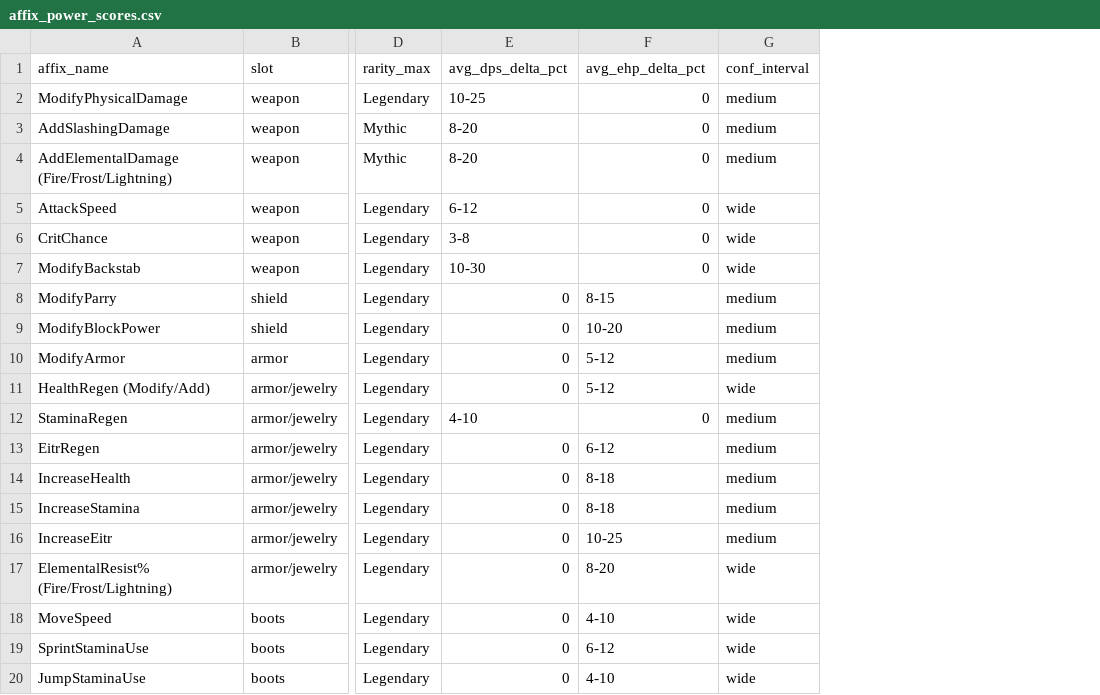
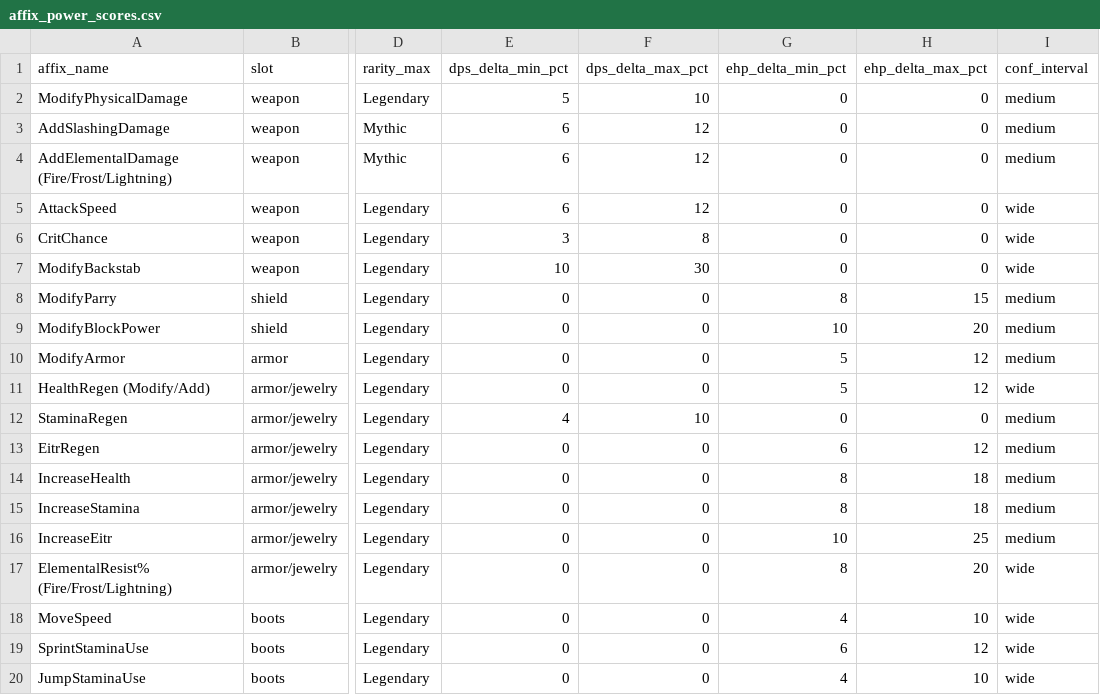
Before and after one commit to Dogebooch/ValheimMods, a CSV file: affix_power_scores.csv, drawn as a sheet; only a part is shown, gaps mark what is left out; the diff names each change by its address in the sheet, - before the commit and + after, or states it on an @@ line.

Commit message:
Refine DPS ranges for weapon affixes

```diff
--- a/affix_power_scores.csv
+++ b/affix_power_scores.csv
+column G (ehp_delta_min_pct), rows 2-20: 0 | 0 | 0 | 0 | 0 | 0 | 8 | 10 | 5 | 5 | 0 | 6 | 8 | 8 | 10 | 8 | 4 | 6 | 4
+column H (ehp_delta_max_pct), rows 2-20: 0 | 0 | 0 | 0 | 0 | 0 | 15 | 20 | 12 | 12 | 0 | 12 | 18 | 18 | 25 | 20 | 10 | 12 | 10
-E1: avg_dps_delta_pct
+E1: dps_delta_min_pct
-F1: avg_ehp_delta_pct
+F1: dps_delta_max_pct
-E2 (dps_delta_min_pct): 10-25
+E2 (dps_delta_min_pct): 5
-F2 (dps_delta_max_pct): 0
+F2 (dps_delta_max_pct): 10
-E3:E4 (dps_delta_min_pct): 8-20
+E3:E4 (dps_delta_min_pct): 6
-F3:F5 (dps_delta_max_pct): 0
+F3:F5 (dps_delta_max_pct): 12
-E5 (dps_delta_min_pct): 6-12
+E5 (dps_delta_min_pct): 6
-E6 (dps_delta_min_pct): 3-8
+E6 (dps_delta_min_pct): 3
-F6 (dps_delta_max_pct): 0
+F6 (dps_delta_max_pct): 8
-E7 (dps_delta_min_pct): 10-30
+E7 (dps_delta_min_pct): 10
-F7 (dps_delta_max_pct): 0
+F7 (dps_delta_max_pct): 30
-F8 (dps_delta_max_pct): 8-15
+F8 (dps_delta_max_pct): 0
-F9 (dps_delta_max_pct): 10-20
+F9 (dps_delta_max_pct): 0
-F10:F11 (dps_delta_max_pct): 5-12
+F10:F11 (dps_delta_max_pct): 0
-E12 (dps_delta_min_pct): 4-10
+E12 (dps_delta_min_pct): 4
-F12 (dps_delta_max_pct): 0
+F12 (dps_delta_max_pct): 10
-F13 (dps_delta_max_pct): 6-12
+F13 (dps_delta_max_pct): 0
-F14:F15 (dps_delta_max_pct): 8-18
+F14:F15 (dps_delta_max_pct): 0
-F16 (dps_delta_max_pct): 10-25
+F16 (dps_delta_max_pct): 0
-F17 (dps_delta_max_pct): 8-20
+F17 (dps_delta_max_pct): 0
-F18 (dps_delta_max_pct): 4-10
+F18 (dps_delta_max_pct): 0
-F19 (dps_delta_max_pct): 6-12
+F19 (dps_delta_max_pct): 0
-F20 (dps_delta_max_pct): 4-10
+F20 (dps_delta_max_pct): 0
```
